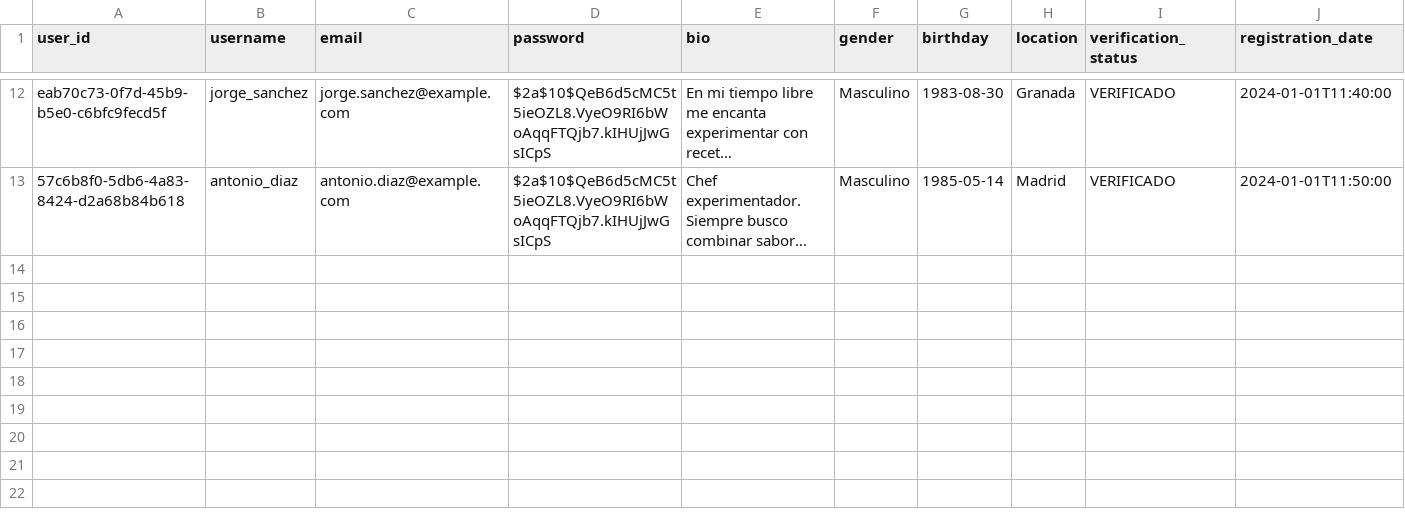
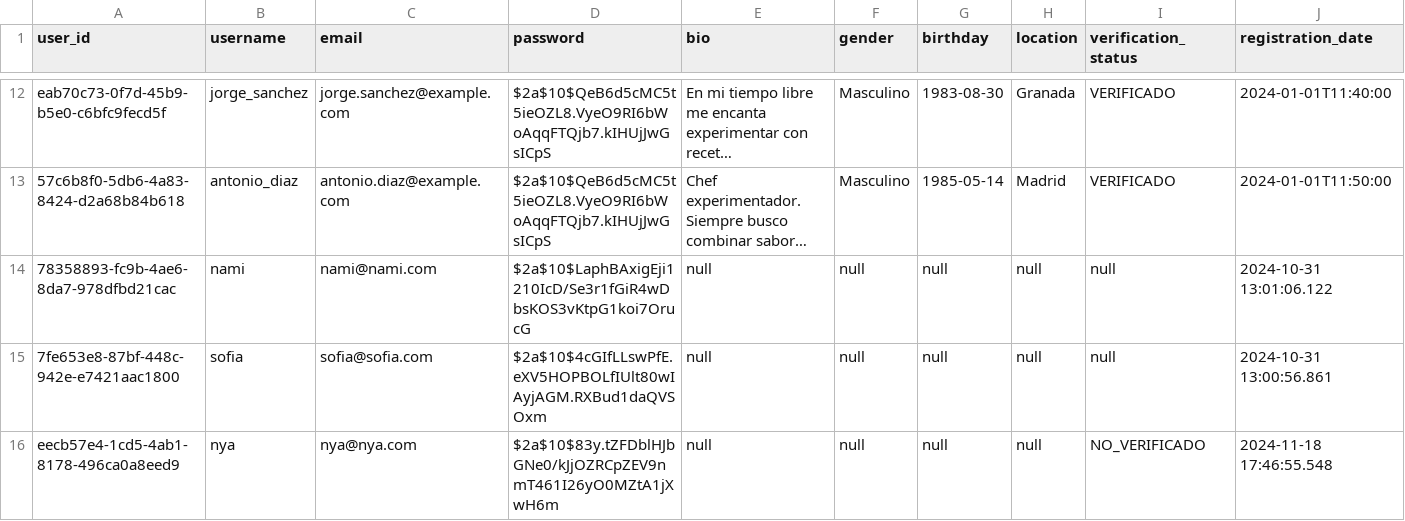
Before and after one commit to Sofia-Arcones/Yummify, a CSV file: src/main/resources/db/data/user.csv, drawn as a sheet; only a part is shown, gaps mark what is left out; long unchanged cells end in …; rows hold the shown columns only; the diff names each change by its address in the sheet, - before the commit and + after, or states it on an @@ line.

```diff
--- a/src/main/resources/db/data/user.csv
+++ b/src/main/resources/db/data/user.csv
+row 14: 78358893-fc9b-4ae6-8da7-978dfbd21cac | nami | nami@nami.com | $2a$10$LaphBAxigEji1210IcD/Se3r1fGiR4wDbsKOS3vKtpG1koi7OrucG | null | null | null | null | null | 2024-10-31 13:01:06.122
+row 15: 7fe653e8-87bf-448c-942e-e7421aac1800 | sofia | sofia@sofia.com | $2a$10$4cGIfLLswPfE.eXV5HOPBOLfIUlt80wIAyjAGM.RXBud1daQVSOxm | null | null | null | null | null | 2024-10-31 13:00:56.861
+row 16: eecb57e4-1cd5-4ab1-8178-496ca0a8eed9 | nya | nya@nya.com | $2a$10$83y.tZFDblHJbGNe0/kJjOZRCpZEV9nmT461I26yO0MZtA1jXwH6m | null | null | null | null | NO_VERIFICADO | 2024-11-18 17:46:55.548
```
Also changed, not shown: src/main/resources/db/data/ingredients2.csv, 3 other files.
